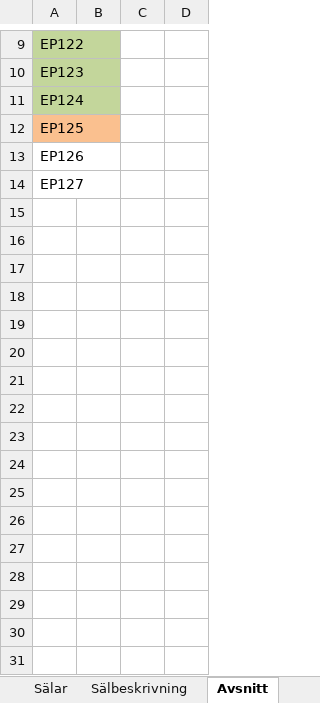
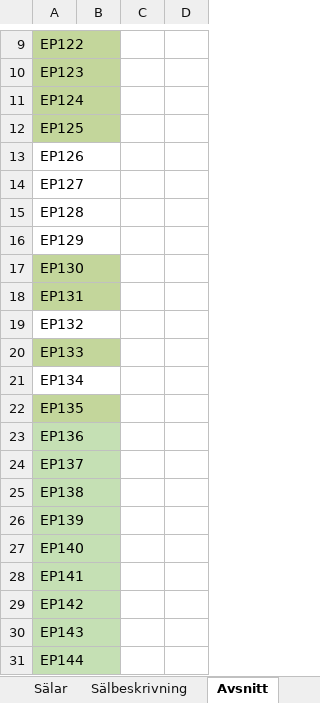
Before and after one commit to dasBostoN/sealsofnordigt, an Excel workbook: app/data/Sälar.xlsx, sheet Avsnitt, drawn as a sheet; only a part is shown, gaps mark what is left out; values as stored, in another font and other column widths than the file's, no borders; the diff covers the shown part only; the diff names each change by its address in the sheet, - before the commit and + after, or states it on an @@ line.

```diff
--- a/app/data/Sälar.xlsx (sheet Avsnitt)
+++ b/app/data/Sälar.xlsx (sheet Avsnitt)
-A12 fill: #FAC08F
+A12 fill: #C3D69B
+row 15: EP128
+row 16: EP129
+row 17: EP130
+row 18: EP131
+row 19: EP132
+row 20: EP133
+row 21: EP134
+row 22: EP135
+row 23: EP136
+row 24: EP137
+row 25: EP138
+row 26: EP139
+row 27: EP140
+row 28: EP141
+row 29: EP142
+row 30: EP143
+row 31: EP144
```
Also changed, not shown: 12 added rows elsewhere in this sheet, sheet Sälar, sheet Sälbeskrivning, 3 other files.
